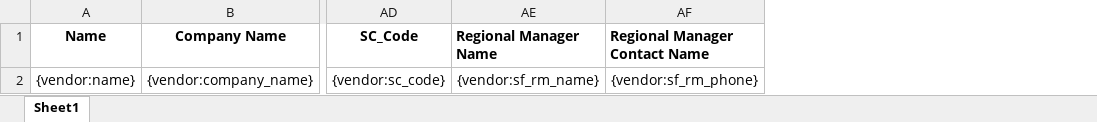
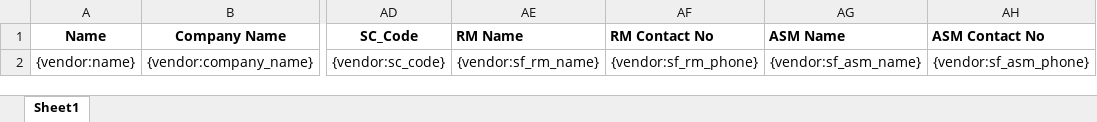
Before and after one commit to 247around-DeepakSharma/Deepak, an Excel workbook: application/controllers/excel-templates/SF_List_Template.xlsx, sheet Sheet1, drawn as a sheet; only a part is shown, gaps mark what is left out; values as stored, in another font and other column widths than the file's, no borders; the diff names each change by its address in the sheet, - before the commit and + after, or states it on an @@ line.

Commit message:
CRM-5768 : Show RM and SF name in download sf list

```diff
--- a/application/controllers/excel-templates/SF_List_Template.xlsx (sheet Sheet1)
+++ b/application/controllers/excel-templates/SF_List_Template.xlsx (sheet Sheet1)
+column AG (ASM Name), row 2: {vendor:sf_asm_name}
+column AH (ASM Contact No), row 2: {vendor:sf_asm_phone}
-AE1: Regional Manager Name
+AE1: RM Name
-AF1: Regional Manager Contact Name
+AF1: RM Contact No
```
Also changed, not shown: 2 other files.
